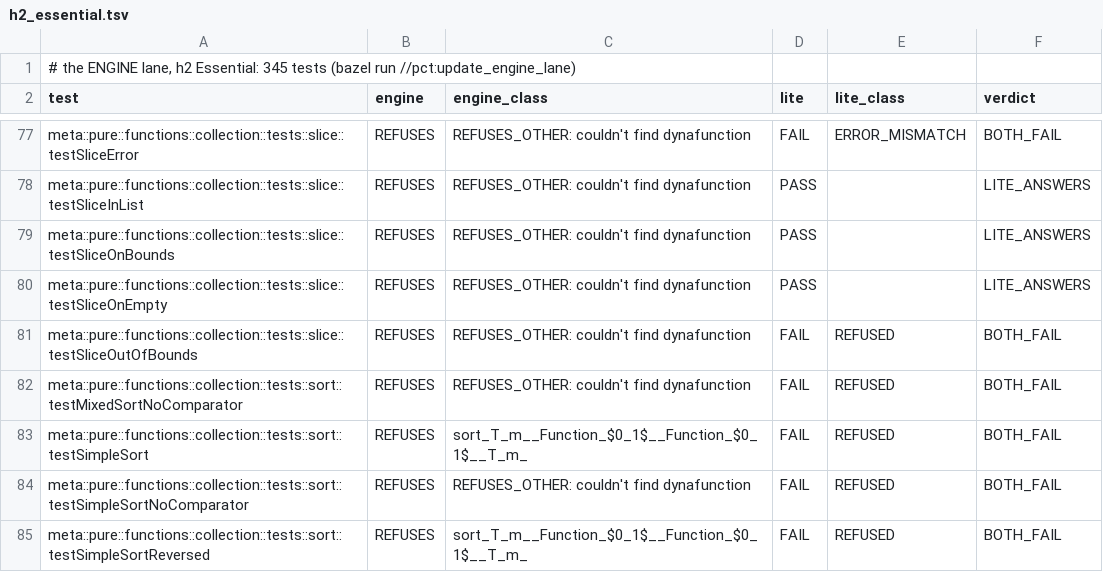
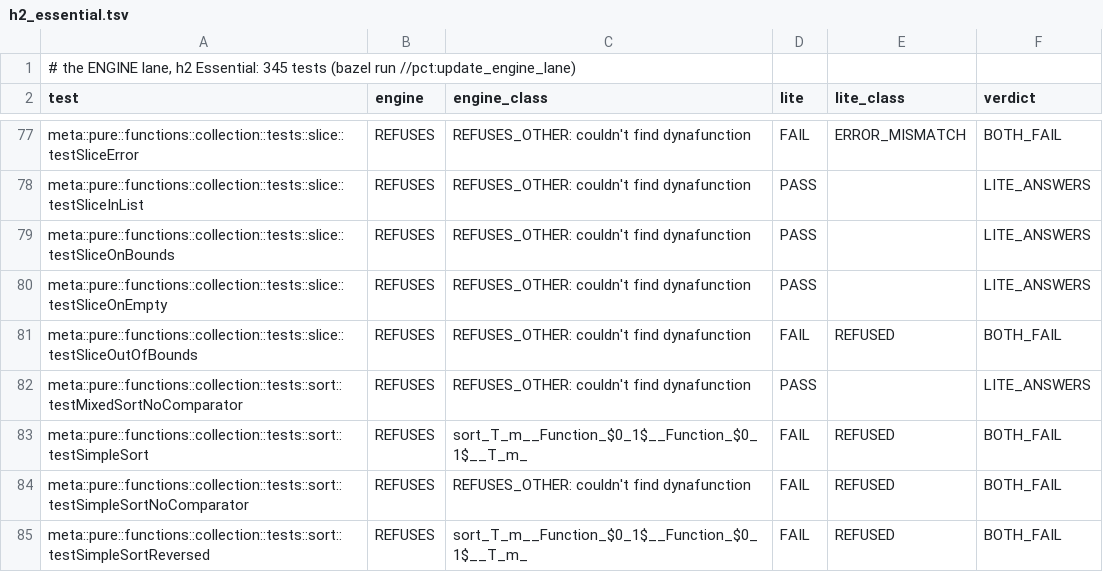
Before and after one commit to neema2/legend-lite, a TSV file: pct/engine_lane/h2_essential.tsv, drawn as a sheet; only a part is shown, gaps mark what is left out.

```diff
--- a/pct/engine_lane/h2_essential.tsv
+++ b/pct/engine_lane/h2_essential.tsv
@@ -81,3 +81,3 @@ meta::pure::functions::collection::tests::slice::testSliceOnEmpty	REFUSES	REFUSE
 meta::pure::functions::collection::tests::slice::testSliceOutOfBounds	REFUSES	REFUSES_OTHER: couldn't find dynafunction	FAIL	REFUSED	BOTH_FAIL
-meta::pure::functions::collection::tests::sort::testMixedSortNoComparator	REFUSES	REFUSES_OTHER: couldn't find dynafunction	FAIL	REFUSED	BOTH_FAIL
+meta::pure::functions::collection::tests::sort::testMixedSortNoComparator	REFUSES	REFUSES_OTHER: couldn't find dynafunction	PASS		LITE_ANSWERS
 meta::pure::functions::collection::tests::sort::testSimpleSort	REFUSES	sort_T_m__Function_$0_1$__Function_$0_1$__T_m_	FAIL	REFUSED	BOTH_FAIL
```
Also changed, not shown: pct/engine_lane/refusals_h2.tsv, pct/engine_lane/summary_h2.tsv.
